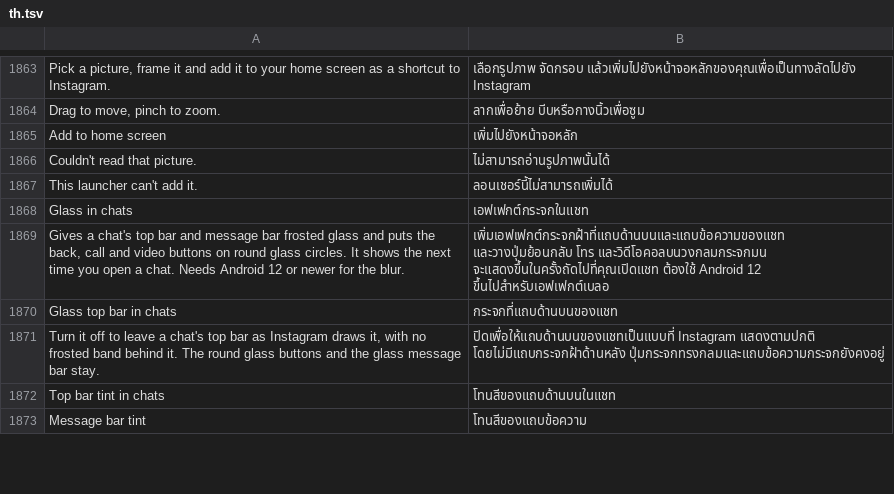
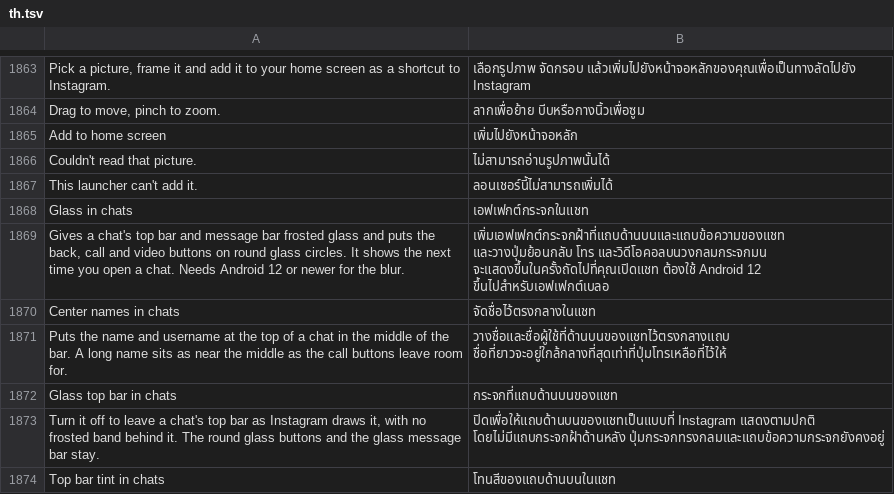
Before and after one commit to SysAdminDoc/HushGram, a TSV file: extensions/shared/library/src/main/l10n/th.tsv, drawn as a sheet; only a part is shown, gaps mark what is left out; the shorter side is filled out with more unchanged rows; the diff names each change by its address in the sheet, - before the commit and + after, or states it on an @@ line.

Commit message:
Center the chat name and username in a chat's top bar
Center names in chats (Messages, off by default) shifts the header's
title area so the name and username sit over the middle of the bar, or
as near it as the call buttons leave room for. The username line is an
IgView drawn by its background drawable with no intrinsic width, so its
width comes from the drawn ink, measured into a reused bitmap and
re-measured at most every 250 ms. Ask before a call moves to the
Interaction group, since Messages is at Manager's limit; its switches
stay on the Messages settings page.

Refs #779

```diff
--- a/extensions/shared/library/src/main/l10n/th.tsv
+++ b/extensions/shared/library/src/main/l10n/th.tsv
+row 1870: Center names in chats | จัดชื่อไว้ตรงกลางในแชท
+row 1871: Puts the name and username at the top of a chat in the middle of the bar. A long name sits as near the middle as the call buttons leave room for. | วางชื่อและชื่อผู้ใช้ที่ด้านบนของแชทไว้ตรงกลางแถบ ชื่อที่ยาวจะอยู่ใกล้กลางที่สุดเท่าที่ปุ่มโทรเหลือที่ไว้ให้
```
Also changed, not shown: extensions/shared/library/src/main/l10n/de.tsv, extensions/shared/library/src/main/l10n/es.tsv, 27 other files.
